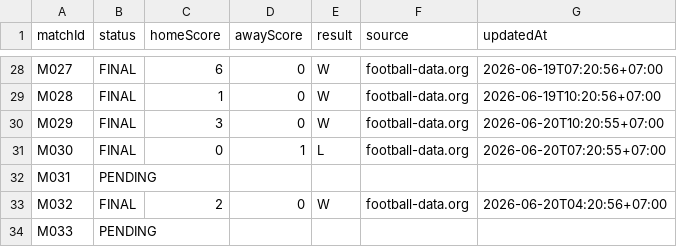
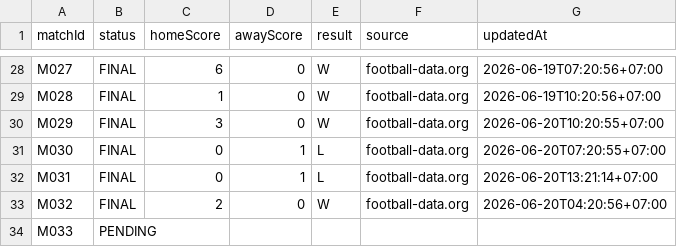
Before and after one commit to abdulR1806/bss-worldcup-2026, a CSV file: data/results.csv, drawn as a sheet; only a part is shown, gaps mark what is left out.

```diff
--- a/data/results.csv
+++ b/data/results.csv
@@ -31,3 +31,3 @@ M029,FINAL,3,0,W,football-data.org,2026-06-20T10:20:55+07:00
 M030,FINAL,0,1,L,football-data.org,2026-06-20T07:20:55+07:00
-M031,PENDING,,,,,
+M031,FINAL,0,1,L,football-data.org,2026-06-20T13:21:14+07:00
 M032,FINAL,2,0,W,football-data.org,2026-06-20T04:20:56+07:00
```
Also changed, not shown: 1 other file.
